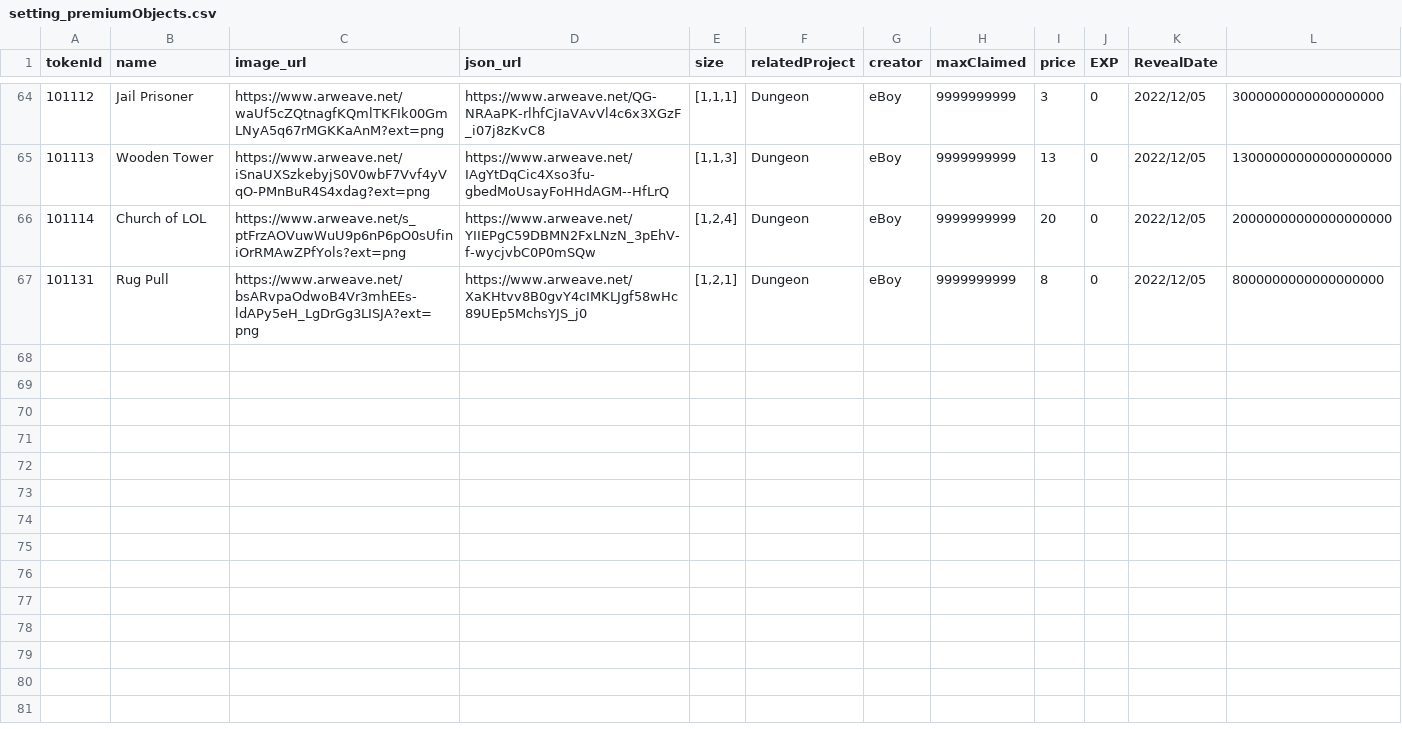
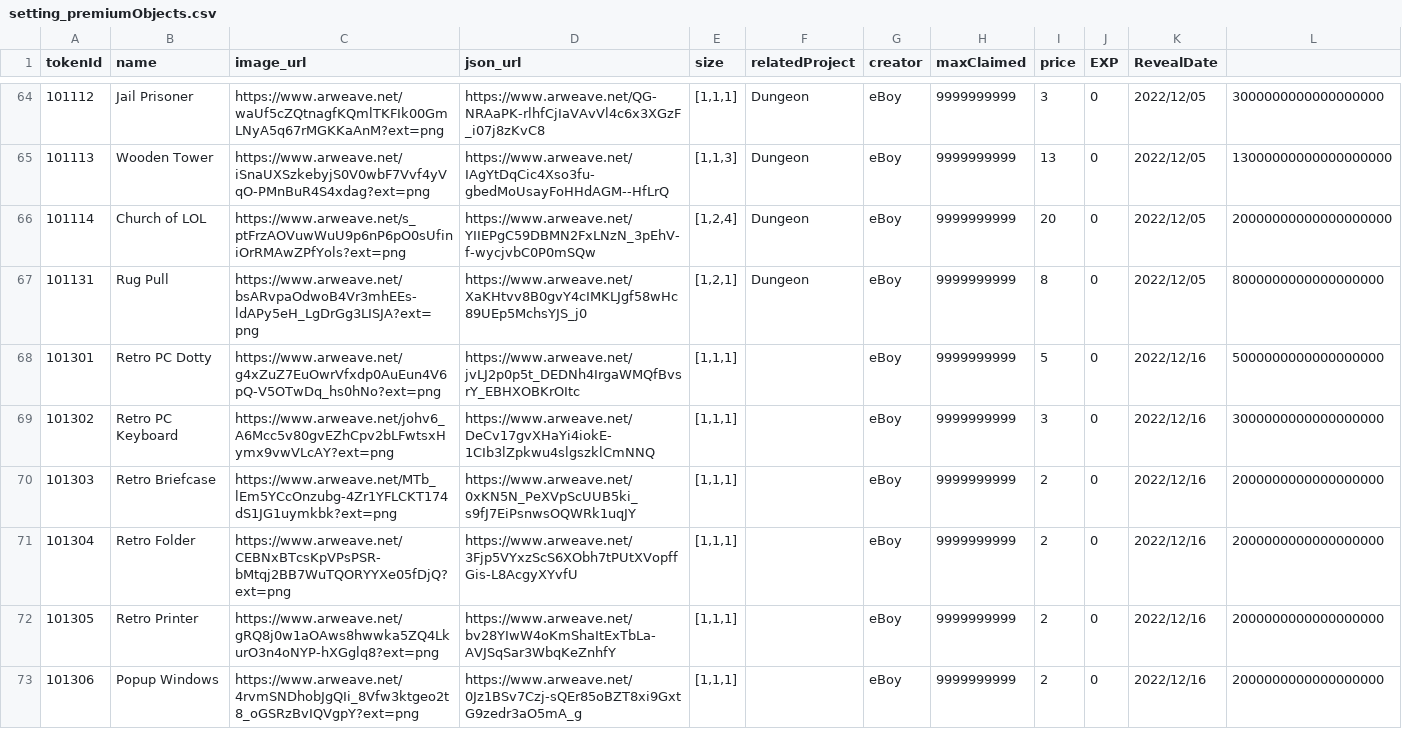
Before and after one commit to PHI-LABS-INC/Polygon-phi-contract, a CSV file: tasks/scripts/csv/setting_premiumObjects.csv, drawn as a sheet; only a part is shown, gaps mark what is left out; the diff covers the shown part only.

```diff
--- a/tasks/scripts/csv/setting_premiumObjects.csv
+++ b/tasks/scripts/csv/setting_premiumObjects.csv
@@ -67 +67,7 @@ tokenId,name,image_url,json_url,size,relatedProject,creator,maxClaimed,price,EXP
 101131,Rug Pull,https://www.arweave.net/bsARvpaOdwoB4Vr3mhEEs-ldAPy5eH_LgDrGg3LISJA?ext=png,https://www.arweave.net/XaKHtvv8B0gvY4cIMKLJgf58wHc89UEp5MchsYJS_j0,"[1,2,1]",Dungeon,eBoy,9999999999,8,0,2022/12/05,8000000000000000000
+101301,Retro PC Dotty,https://www.arweave.net/g4xZuZ7EuOwrVfxdp0AuEun4V6pQ-V5OTwDq_hs0hNo?ext=png,https://www.arweave.net/jvLJ2p0p5t_DEDNh4IrgaWMQfBvsrY_EBHXOBKrOItc,"[1,1,1]",,eBoy,9999999999,5,0,2022/12/16,5000000000000000000
+101302,Retro PC Keyboard,https://www.arweave.net/johv6_A6Mcc5v80gvEZhCpv2bLFwtsxHymx9vwVLcAY?ext=png,https://www.arweave.net/DeCv17gvXHaYi4iokE-1CIb3lZpkwu4slgszklCmNNQ,"[1,1,1]",,eBoy,9999999999,3,0,2022/12/16,3000000000000000000
+101303,Retro Briefcase,https://www.arweave.net/MTb_lEm5YCcOnzubg-4Zr1YFLCKT174dS1JG1uymkbk?ext=png,https://www.arweave.net/0xKN5N_PeXVpScUUB5ki_s9fJ7EiPsnwsOQWRk1uqJY,"[1,1,1]",,eBoy,9999999999,2,0,2022/12/16,2000000000000000000
+101304,Retro Folder,https://www.arweave.net/CEBNxBTcsKpVPsPSR-bMtqj2BB7WuTQORYYXe05fDjQ?ext=png,https://www.arweave.net/3Fjp5VYxzScS6XObh7tPUtXVopffGis-L8AcgyXYvfU,"[1,1,1]",,eBoy,9999999999,2,0,2022/12/16,2000000000000000000
+101305,Retro Printer,https://www.arweave.net/gRQ8j0w1aOAws8hwwka5ZQ4LkurO3n4oNYP-hXGglq8?ext=png,https://www.arweave.net/bv28YIwW4oKmShaItExTbLa-AVJSqSar3WbqKeZnhfY,"[1,1,1]",,eBoy,9999999999,2,0,2022/12/16,2000000000000000000
+101306,Popup Windows,https://www.arweave.net/4rvmSNDhobJgQIi_8Vfw3ktgeo2t8_oGSRzBvIQVgpY?ext=png,https://www.arweave.net/0Jz1BSv7Czj-sQEr85oBZT8xi9GxtG9zedr3aO5mA_g,"[1,1,1]",,eBoy,9999999999,2,0,2022/12/16,2000000000000000000
```
Also changed, not shown: 6 added rows elsewhere in this file, tasks/scripts/csv/setting_baseplate.csv, tasks/scripts/csv/setting_questObjects.csv, 1 other file.
